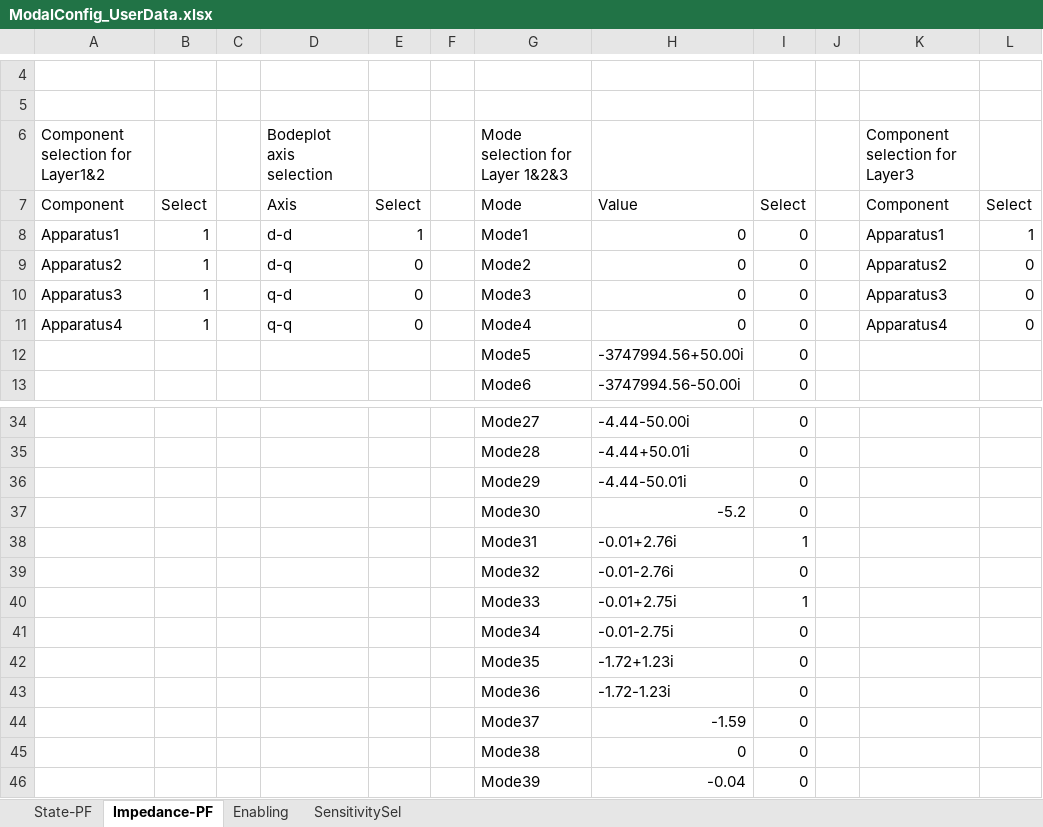
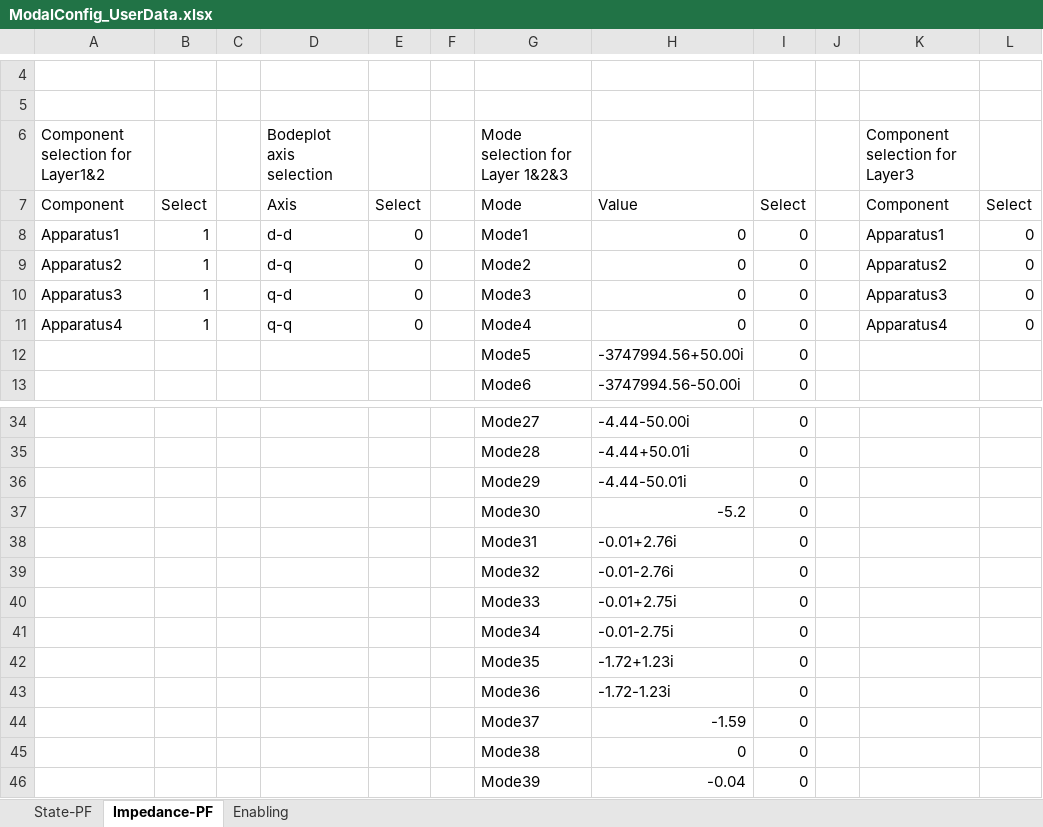
Before and after one commit to Future-Power-Networks/Simplus-Grid-Tool, an Excel workbook: system_cases/Examples/ParticipationAnalysis/ModalConfig_UserData.xlsx, sheet Impedance-PF, drawn as a sheet; only a part is shown, gaps mark what is left out; values as stored, in another font and other column widths than the file's, no borders; the diff names each change by its address in the sheet, - before the commit and + after, or states it on an @@ line.

```diff
--- a/system_cases/Examples/ParticipationAnalysis/ModalConfig_UserData.xlsx (sheet Impedance-PF)
+++ b/system_cases/Examples/ParticipationAnalysis/ModalConfig_UserData.xlsx (sheet Impedance-PF)
-sheet tab: SensitivitySel
-E8: 1
+E8: 0
-L8: 1
+L8: 0
-I38: 1
+I38: 0
-I40: 1
+I40: 0
```
Also changed, not shown: sheet Enabling, sheet State-PF, system_cases/UserData.xlsm, 15 other files.
